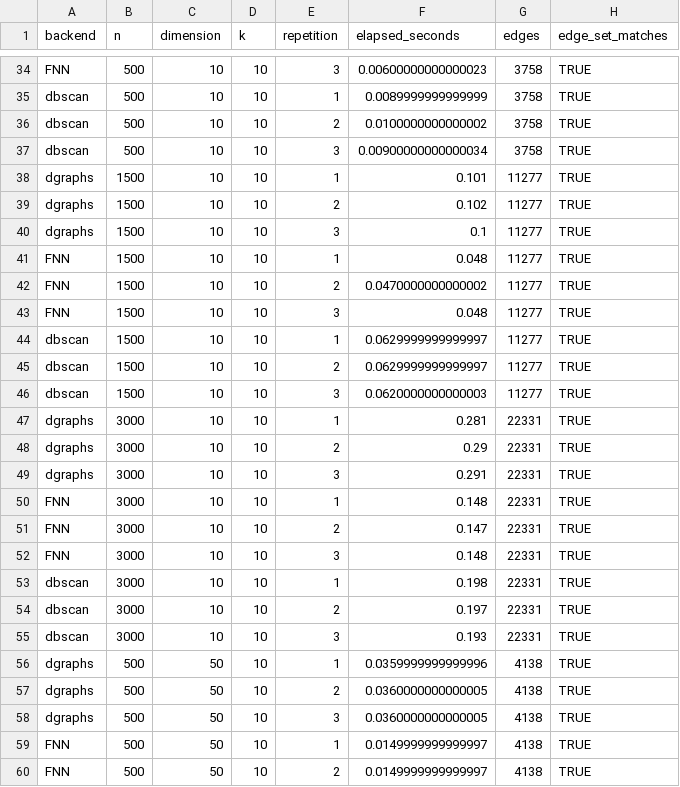
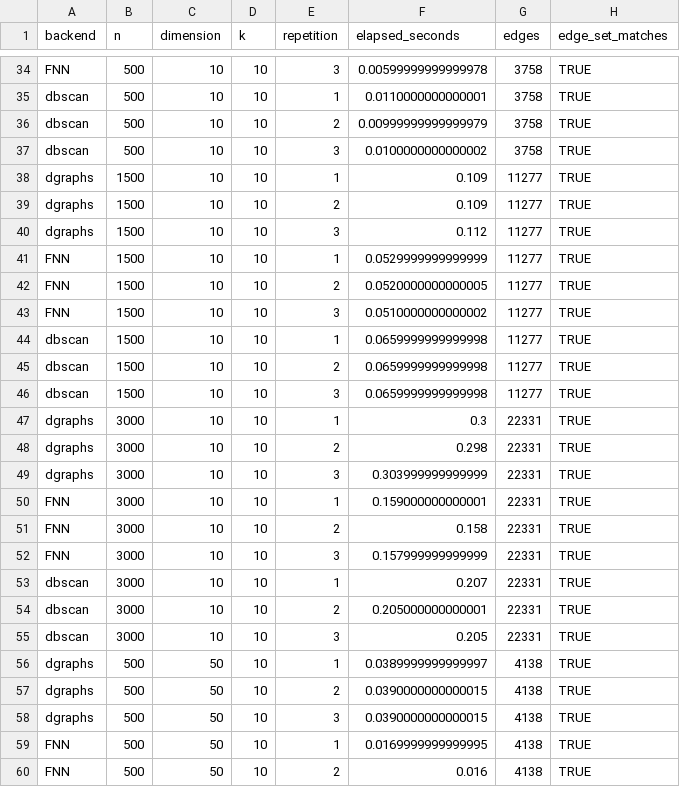
Before and after one commit to pgajer/dgraphs, a CSV file: papers/r-journal-dgraphs/data/pipeline-benchmark.csv, drawn as a sheet; only a part is shown, gaps mark what is left out; the diff covers the shown part only.

```diff
--- a/papers/r-journal-dgraphs/data/pipeline-benchmark.csv
+++ b/papers/r-journal-dgraphs/data/pipeline-benchmark.csv
@@ -34,27 +34,27 @@
-"FNN",500,10,10,3,0.00600000000000023,3758,TRUE
-"dbscan",500,10,10,1,0.0089999999999999,3758,TRUE
-"dbscan",500,10,10,2,0.0100000000000002,3758,TRUE
-"dbscan",500,10,10,3,0.00900000000000034,3758,TRUE
-"dgraphs",1500,10,10,1,0.101,11277,TRUE
-"dgraphs",1500,10,10,2,0.102,11277,TRUE
-"dgraphs",1500,10,10,3,0.1,11277,TRUE
-"FNN",1500,10,10,1,0.048,11277,TRUE
-"FNN",1500,10,10,2,0.0470000000000002,11277,TRUE
-"FNN",1500,10,10,3,0.048,11277,TRUE
-"dbscan",1500,10,10,1,0.0629999999999997,11277,TRUE
-"dbscan",1500,10,10,2,0.0629999999999997,11277,TRUE
-"dbscan",1500,10,10,3,0.0620000000000003,11277,TRUE
-"dgraphs",3000,10,10,1,0.281,22331,TRUE
-"dgraphs",3000,10,10,2,0.29,22331,TRUE
-"dgraphs",3000,10,10,3,0.291,22331,TRUE
-"FNN",3000,10,10,1,0.148,22331,TRUE
-"FNN",3000,10,10,2,0.147,22331,TRUE
-"FNN",3000,10,10,3,0.148,22331,TRUE
-"dbscan",3000,10,10,1,0.198,22331,TRUE
-"dbscan",3000,10,10,2,0.197,22331,TRUE
-"dbscan",3000,10,10,3,0.193,22331,TRUE
-"dgraphs",500,50,10,1,0.0359999999999996,4138,TRUE
-"dgraphs",500,50,10,2,0.0360000000000005,4138,TRUE
-"dgraphs",500,50,10,3,0.0360000000000005,4138,TRUE
-"FNN",500,50,10,1,0.0149999999999997,4138,TRUE
-"FNN",500,50,10,2,0.0149999999999997,4138,TRUE
+"FNN",500,10,10,3,0.00599999999999978,3758,TRUE
+"dbscan",500,10,10,1,0.0110000000000001,3758,TRUE
+"dbscan",500,10,10,2,0.00999999999999979,3758,TRUE
+"dbscan",500,10,10,3,0.0100000000000002,3758,TRUE
+"dgraphs",1500,10,10,1,0.109,11277,TRUE
+"dgraphs",1500,10,10,2,0.109,11277,TRUE
+"dgraphs",1500,10,10,3,0.112,11277,TRUE
+"FNN",1500,10,10,1,0.0529999999999999,11277,TRUE
+"FNN",1500,10,10,2,0.0520000000000005,11277,TRUE
+"FNN",1500,10,10,3,0.0510000000000002,11277,TRUE
+"dbscan",1500,10,10,1,0.0659999999999998,11277,TRUE
+"dbscan",1500,10,10,2,0.0659999999999998,11277,TRUE
+"dbscan",1500,10,10,3,0.0659999999999998,11277,TRUE
+"dgraphs",3000,10,10,1,0.3,22331,TRUE
+"dgraphs",3000,10,10,2,0.298,22331,TRUE
+"dgraphs",3000,10,10,3,0.303999999999999,22331,TRUE
+"FNN",3000,10,10,1,0.159000000000001,22331,TRUE
+"FNN",3000,10,10,2,0.158,22331,TRUE
+"FNN",3000,10,10,3,0.157999999999999,22331,TRUE
+"dbscan",3000,10,10,1,0.207,22331,TRUE
+"dbscan",3000,10,10,2,0.205000000000001,22331,TRUE
+"dbscan",3000,10,10,3,0.205,22331,TRUE
+"dgraphs",500,50,10,1,0.0389999999999997,4138,TRUE
+"dgraphs",500,50,10,2,0.0390000000000015,4138,TRUE
+"dgraphs",500,50,10,3,0.0390000000000015,4138,TRUE
+"FNN",500,50,10,1,0.0169999999999995,4138,TRUE
+"FNN",500,50,10,2,0.016,4138,TRUE
```
Also changed, not shown: 46 edited cells elsewhere in this file, papers/r-journal-dgraphs/data/graph-family-benchmark.csv, 33 other files.
